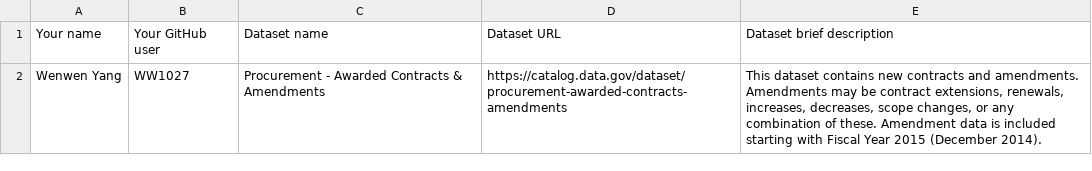
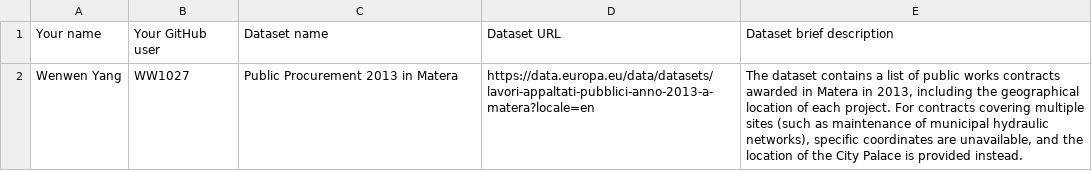
Before and after one commit to FacultadInformatica-LinkedData/Curso2025-2026-ODKG, a CSV file: Assignment1/DatasetDescriptions.csv, drawn as a sheet.

Commit message:
Updated Assignment 1

```diff
--- a/Assignment1/DatasetDescriptions.csv
+++ b/Assignment1/DatasetDescriptions.csv
@@ -1,2 +1,2 @@
 Your name; Your GitHub user; Dataset name; Dataset URL; Dataset brief description
-Wenwen Yang; WW1027; Procurement - Awarded Contracts & Amendments; https://catalog.data.gov/dataset/procurement-awarded-contracts-amendments; This dataset contains new contracts and amendments. Amendments may be contract extensions, renewals, increases, decreases, scope changes, or any combination of these. Amendment data is included starting with Fiscal Year 2015 (December 2014).
+Wenwen Yang; WW1027; Public Procurement 2013 in Matera; https://data.europa.eu/data/datasets/lavori-appaltati-pubblici-anno-2013-a-matera?locale=en; The dataset contains a list of public works contracts awarded in Matera in 2013, including the geographical location of each project. For contracts covering multiple sites (such as maintenance of municipal hydraulic networks), specific coordinates are unavailable, and the location of the City Palace is provided instead.
```
